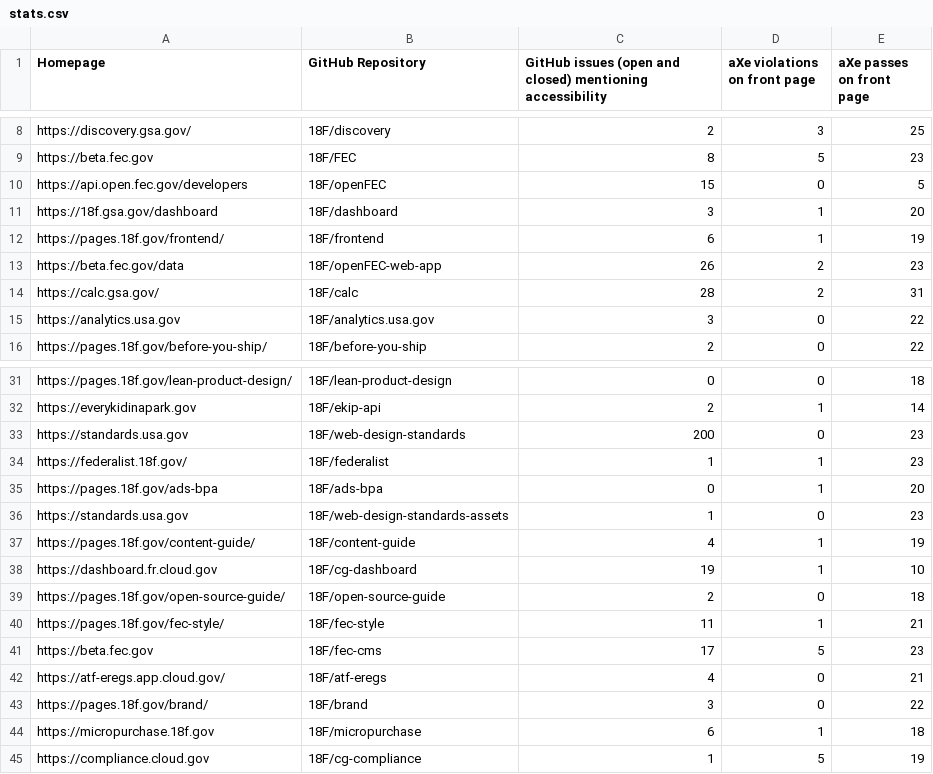
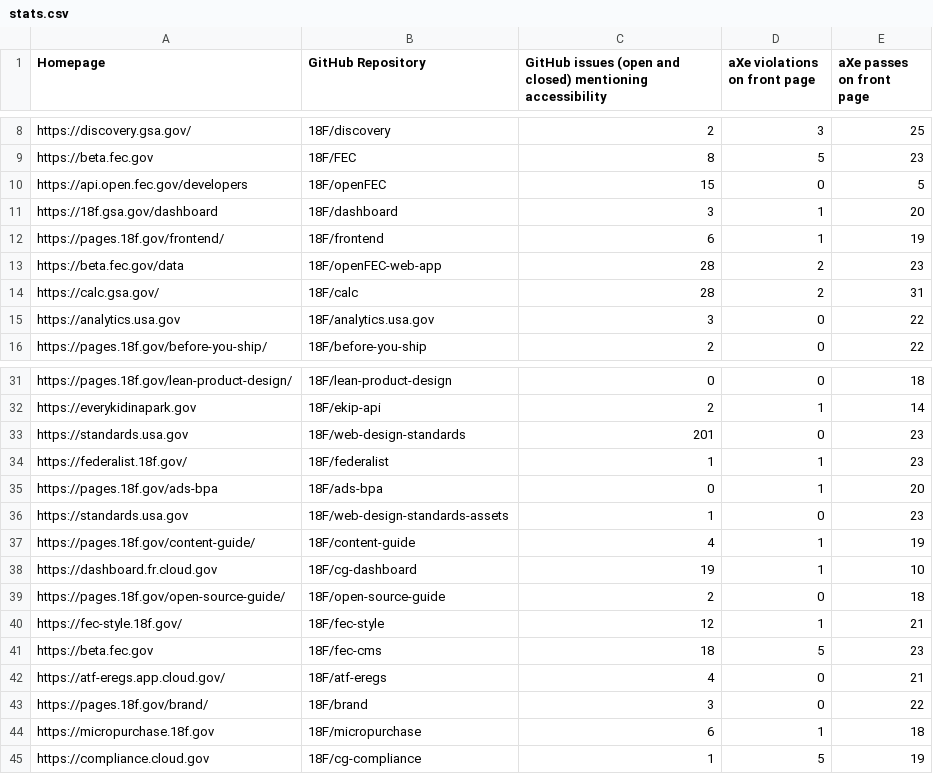
Before and after one commit to 18F/a11y-metrics, a CSV file: stats.csv, drawn as a sheet; only a part is shown, gaps mark what is left out.

```diff
--- a/stats.csv
+++ b/stats.csv
@@ -12,3 +12,3 @@ https://18f.gsa.gov/dashboard,18F/dashboard,3,1,20
 https://pages.18f.gov/frontend/,18F/frontend,6,1,19
-https://beta.fec.gov/data,18F/openFEC-web-app,26,2,23
+https://beta.fec.gov/data,18F/openFEC-web-app,28,2,23
 https://calc.gsa.gov/,18F/calc,28,2,31
@@ -32,3 +32,3 @@ https://pages.18f.gov/lean-product-design/,18F/lean-product-design,0,0,18
 https://everykidinapark.gov,18F/ekip-api,2,1,14
-https://standards.usa.gov,18F/web-design-standards,200,0,23
+https://standards.usa.gov,18F/web-design-standards,201,0,23
 https://federalist.18f.gov/,18F/federalist,1,1,23
@@ -39,4 +39,4 @@ https://dashboard.fr.cloud.gov,18F/cg-dashboard,19,1,10
 https://pages.18f.gov/open-source-guide/,18F/open-source-guide,2,0,18
-https://pages.18f.gov/fec-style/,18F/fec-style,11,1,21
-https://beta.fec.gov,18F/fec-cms,17,5,23
+https://fec-style.18f.gov/,18F/fec-style,12,1,21
+https://beta.fec.gov,18F/fec-cms,18,5,23
 https://atf-eregs.app.cloud.gov/,18F/atf-eregs,4,0,21
```
Also changed, not shown: 2 other files.
